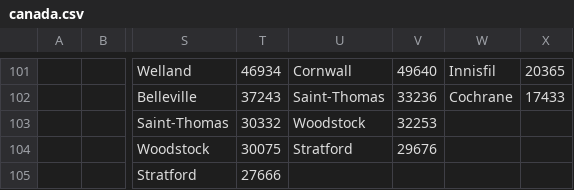
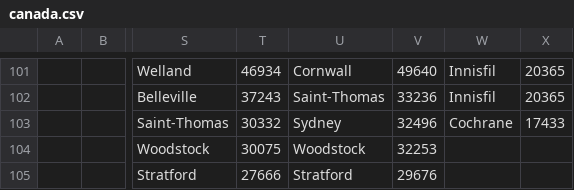
Before and after one commit to rmurcioUCL/RankDiversity, a CSV file: data/canada.csv, drawn as a sheet; only a part is shown, gaps mark what is left out; the diff covers the shown part only; the diff names each change by its address in the sheet, - before the commit and + after, or states it on an @@ line.

```diff
--- a/data/canada.csv
+++ b/data/canada.csv
-W102: Cochrane
+W102: Innisfil
-X102: 17433
+X102: 20365
-U103: Woodstock
+U103: Sydney
-V103: 32253
+V103: 32496
-W103: (empty)
+W103: Cochrane
-X103: (empty)
+X103: 17433
-U104: Stratford
+U104: Woodstock
-V104: 29676
+V104: 32253
-U105: (empty)
+U105: Stratford
-V105: (empty)
+V105: 29676
```
Also changed, not shown: 32 edited cells elsewhere in this file.
